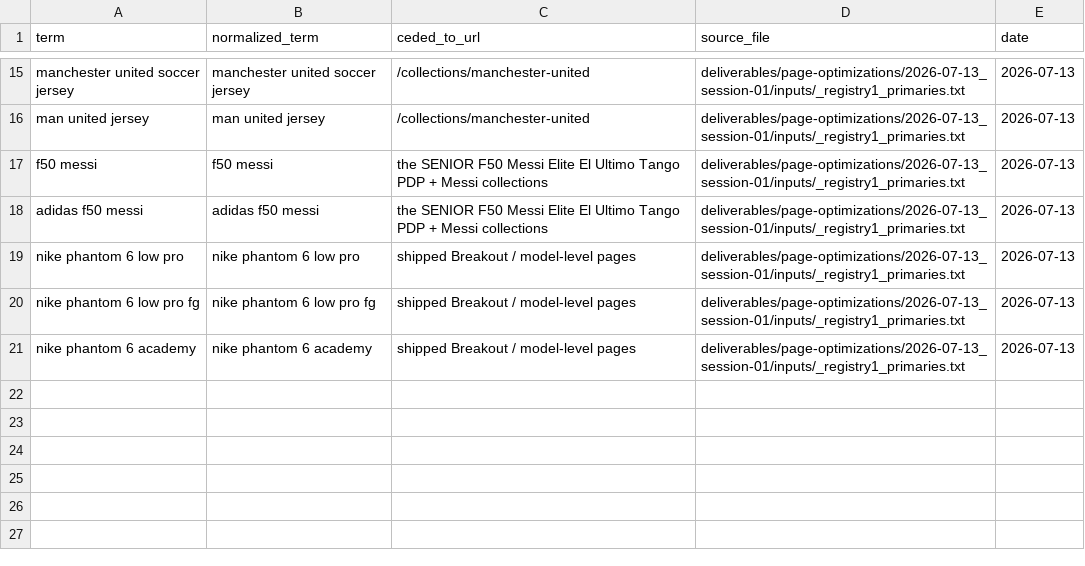
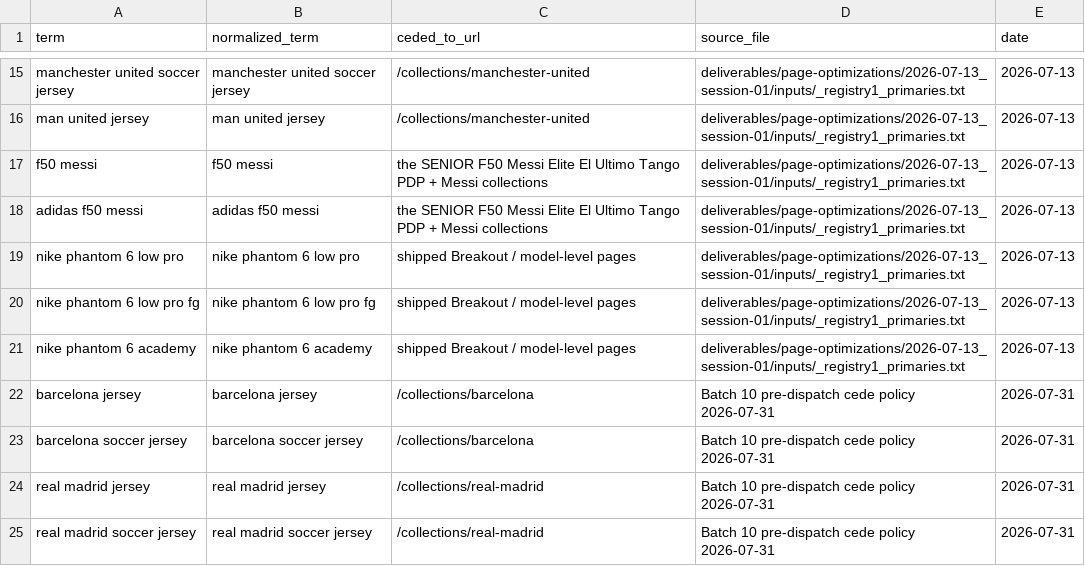
Before and after one commit to 7Rock-Team/prosoccer-seo, a CSV file: deliverables/tracking/ceded-terms.csv, drawn as a sheet; only a part is shown, gaps mark what is left out; the diff names each change by its address in the sheet, - before the commit and + after, or states it on an @@ line.

```diff
--- a/deliverables/tracking/ceded-terms.csv
+++ b/deliverables/tracking/ceded-terms.csv
+row 22: barcelona jersey | barcelona jersey | /collections/barcelona | Batch 10 pre-dispatch cede policy 2026-07-31 | 2026-07-31
+row 23: barcelona soccer jersey | barcelona soccer jersey | /collections/barcelona | Batch 10 pre-dispatch cede policy 2026-07-31 | 2026-07-31
+row 24: real madrid jersey | real madrid jersey | /collections/real-madrid | Batch 10 pre-dispatch cede policy 2026-07-31 | 2026-07-31
+row 25: real madrid soccer jersey | real madrid soccer jersey | /collections/real-madrid | Batch 10 pre-dispatch cede policy 2026-07-31 | 2026-07-31
```
Also changed, not shown: deliverables/tracking/collections-master.csv, deliverables/tracking/products-master.csv, 24 other files.
